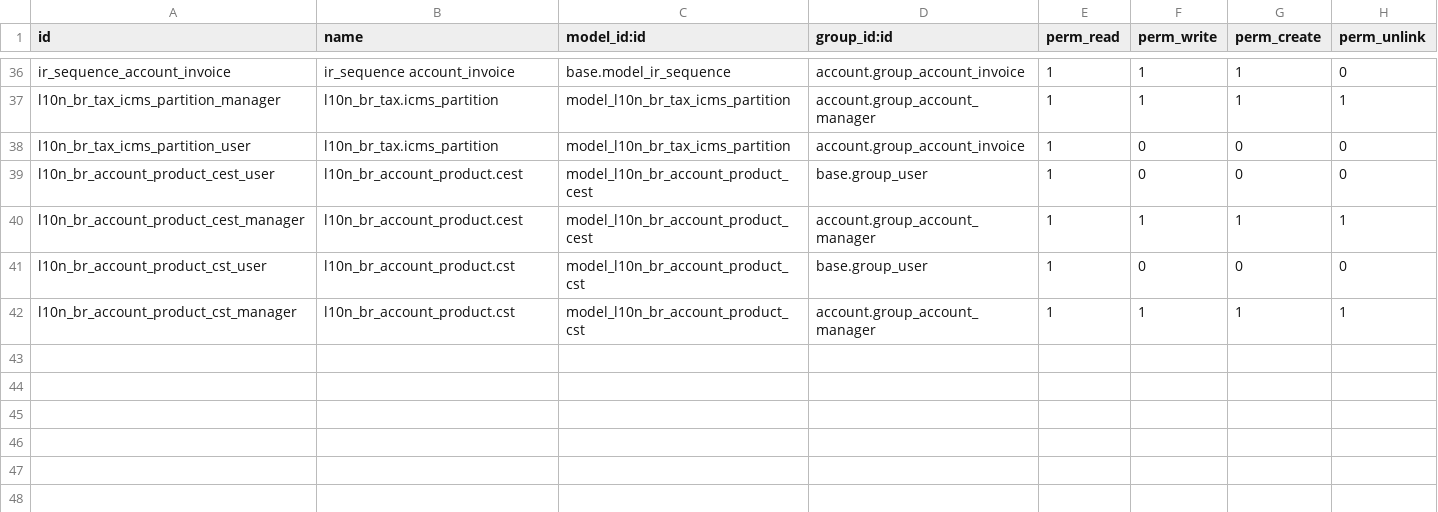
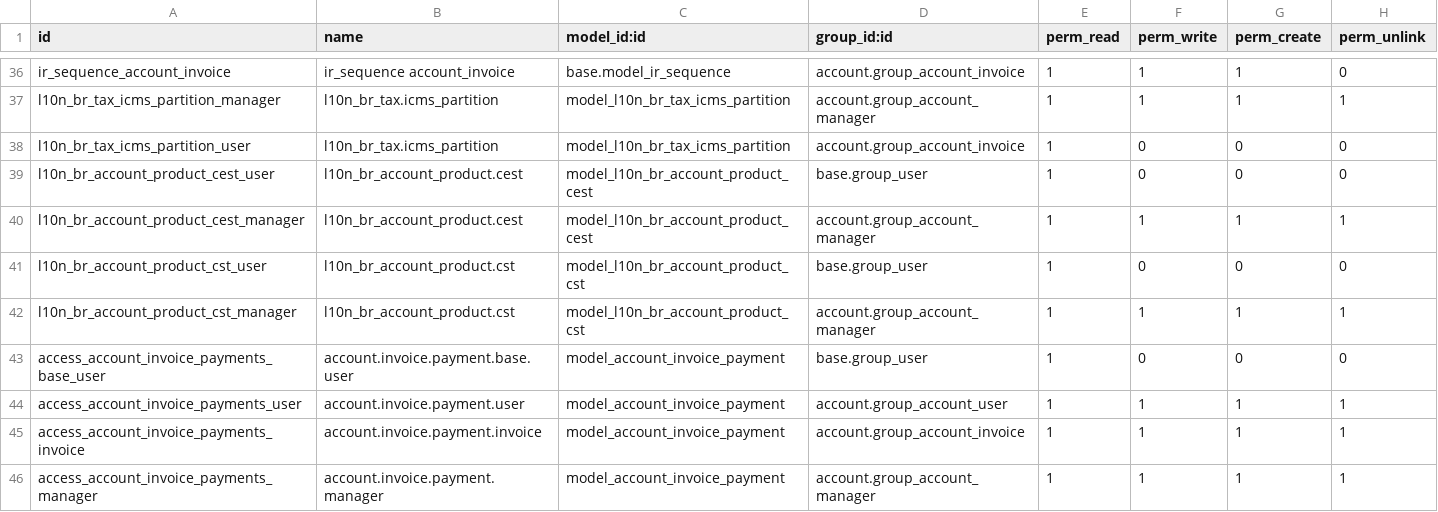
Before and after one commit to nucleoosystem/l10n-brazil, a CSV file: l10n_br_account_product/security/ir.model.access.csv, drawn as a sheet; only a part is shown, gaps mark what is left out.

Commit message:
[NEW]Permissions for account.invoice.payment model

```diff
--- a/l10n_br_account_product/security/ir.model.access.csv
+++ b/l10n_br_account_product/security/ir.model.access.csv
@@ -42 +42,5 @@
 "l10n_br_account_product_cst_manager","l10n_br_account_product.cst","model_l10n_br_account_product_cst","account.group_account_manager",1,1,1,1
+"access_account_invoice_payments_base_user","account.invoice.payment.base.user","model_account_invoice_payment","base.group_user",1,0,0,0
+"access_account_invoice_payments_user","account.invoice.payment.user","model_account_invoice_payment","account.group_account_user",1,1,1,1
+"access_account_invoice_payments_invoice","account.invoice.payment.invoice","model_account_invoice_payment","account.group_account_invoice",1,1,1,1
+"access_account_invoice_payments_manager","account.invoice.payment.manager","model_account_invoice_payment","account.group_account_manager",1,1,1,1
```
